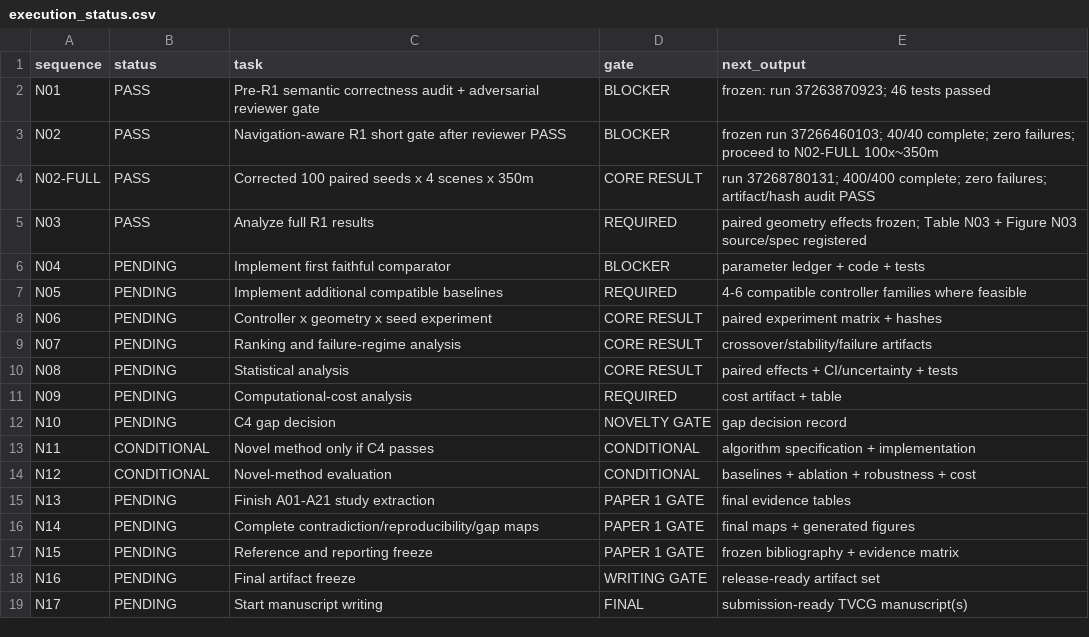
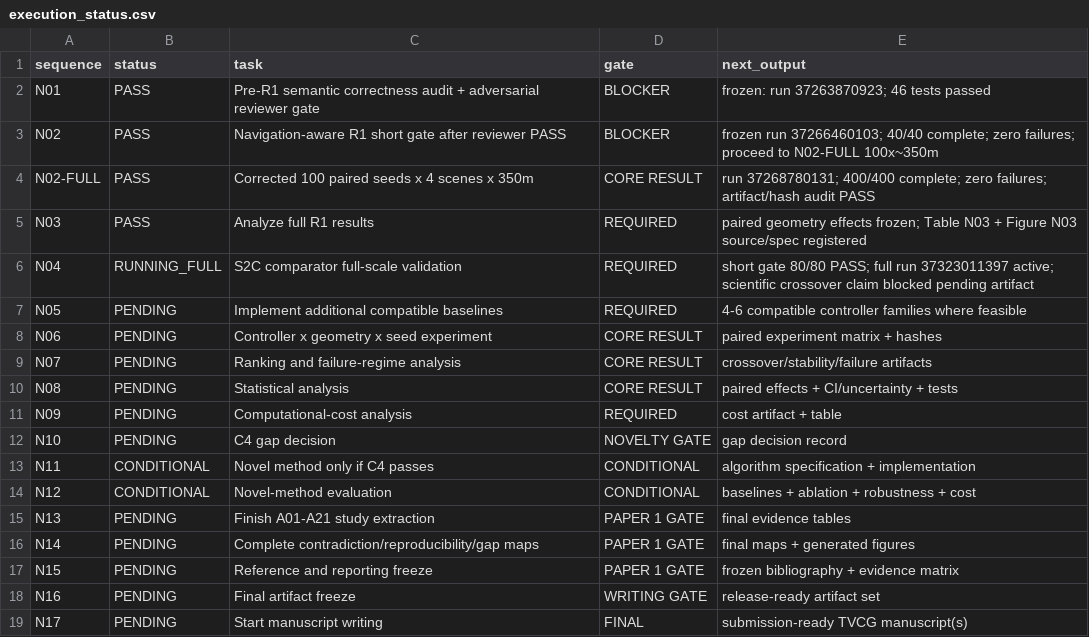
Before and after one commit to Arithmetic-Power-Geometry/Virtual-Reality-Research-Review, a CSV file: paper_writing_register/execution_status.csv, drawn as a sheet.

Commit message:
Register: N04-FULL protected S2C comparator run active

```diff
--- a/paper_writing_register/execution_status.csv
+++ b/paper_writing_register/execution_status.csv
@@ -5,3 +5,3 @@ N02-FULL,PASS,Corrected 100 paired seeds x 4 scenes x 350m,CORE RESULT,run 37268
 N03,PASS,Analyze full R1 results,REQUIRED,paired geometry effects frozen; Table N03 + Figure N03 source/spec registered
-N04,PENDING,Implement first faithful comparator,BLOCKER,parameter ledger + code + tests
+N04,RUNNING_FULL,S2C comparator full-scale validation,REQUIRED,short gate 80/80 PASS; full run 37323011397 active; scientific crossover claim blocked pending artifact
 N05,PENDING,Implement additional compatible baselines,REQUIRED,4-6 compatible controller families where feasible
```
